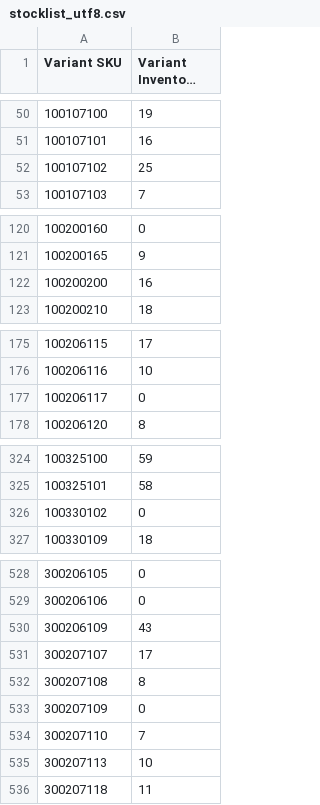
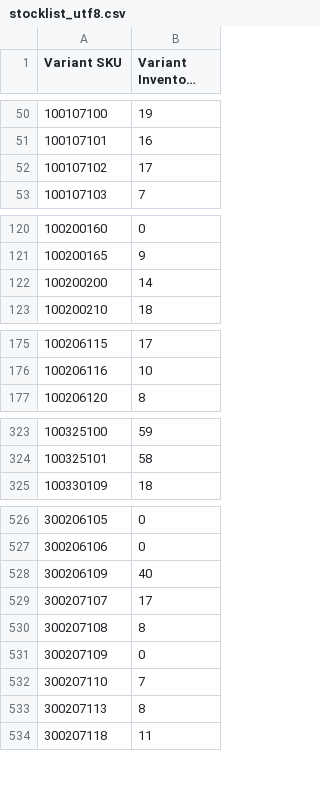
Before and after one commit to stevenlangeshops/inventory_feed_danform, a CSV file: stocklist_utf8.csv, drawn as a sheet; only a part is shown, gaps mark what is left out; long unchanged cells end in …; removed rows and columns are numbered as before the commit, all else as after; the diff covers the shown part only; the diff names each change by its address in the sheet, - before the commit and + after, or states it on an @@ line.

```diff
--- a/stocklist_utf8.csv
+++ b/stocklist_utf8.csv
-B52 (Variant Inventory Qty): 25
+B52 (Variant Inventory Qty): 17
-B122 (Variant Inventory Qty): 16
+B122 (Variant Inventory Qty): 14
-row 177: 100206117 | 0
-row 326: 100330102 | 0
-B528 (Variant Inventory Qty): 43
+B528 (Variant Inventory Qty): 40
-B533 (Variant Inventory Qty): 10
+B533 (Variant Inventory Qty): 8
```
Also changed, not shown: 9 edited cells elsewhere in this file.
